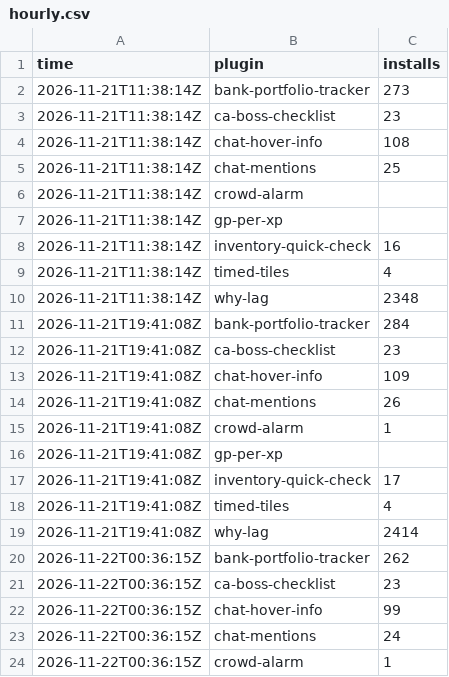
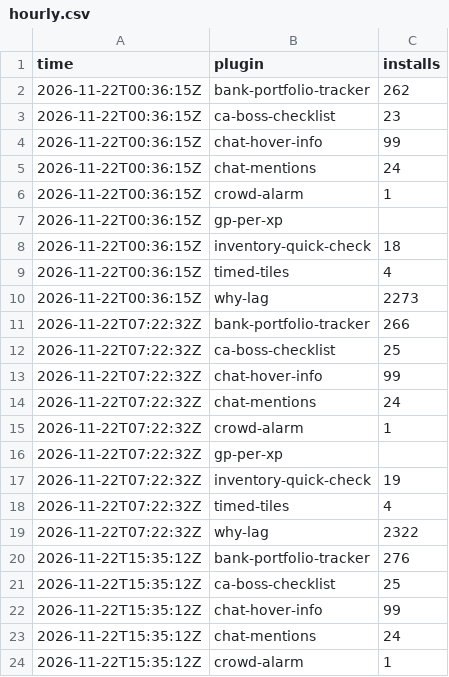
Before and after one commit to 2hBuilds/hub-installs, a CSV file: data/hourly.csv, drawn as a sheet; only a part is shown; the shorter side is filled out with more unchanged rows; removed rows and columns are numbered as before the commit, all else as after; the diff covers the shown part only; the diff names each change by its address in the sheet, - before the commit and + after, or states it on an @@ line.

```diff
--- a/data/hourly.csv
+++ b/data/hourly.csv
-row 2: 2026-11-21T11:38:14Z | bank-portfolio-tracker | 273
-row 3: 2026-11-21T11:38:14Z | ca-boss-checklist | 23
-row 4: 2026-11-21T11:38:14Z | chat-hover-info | 108
-row 5: 2026-11-21T11:38:14Z | chat-mentions | 25
-row 6: 2026-11-21T11:38:14Z | crowd-alarm
-row 7: 2026-11-21T11:38:14Z | gp-per-xp
-row 8: 2026-11-21T11:38:14Z | inventory-quick-check | 16
-row 9: 2026-11-21T11:38:14Z | timed-tiles | 4
-row 10: 2026-11-21T11:38:14Z | why-lag | 2348
-row 11: 2026-11-21T19:41:08Z | bank-portfolio-tracker | 284
-row 12: 2026-11-21T19:41:08Z | ca-boss-checklist | 23
-row 13: 2026-11-21T19:41:08Z | chat-hover-info | 109
-row 14: 2026-11-21T19:41:08Z | chat-mentions | 26
-row 15: 2026-11-21T19:41:08Z | crowd-alarm | 1
-row 16: 2026-11-21T19:41:08Z | gp-per-xp
-row 17: 2026-11-21T19:41:08Z | inventory-quick-check | 17
-row 18: 2026-11-21T19:41:08Z | timed-tiles | 4
-row 19: 2026-11-21T19:41:08Z | why-lag | 2414
```
Also changed, not shown: 9 added rows elsewhere in this file, data/health-log.csv, 1 other file.
